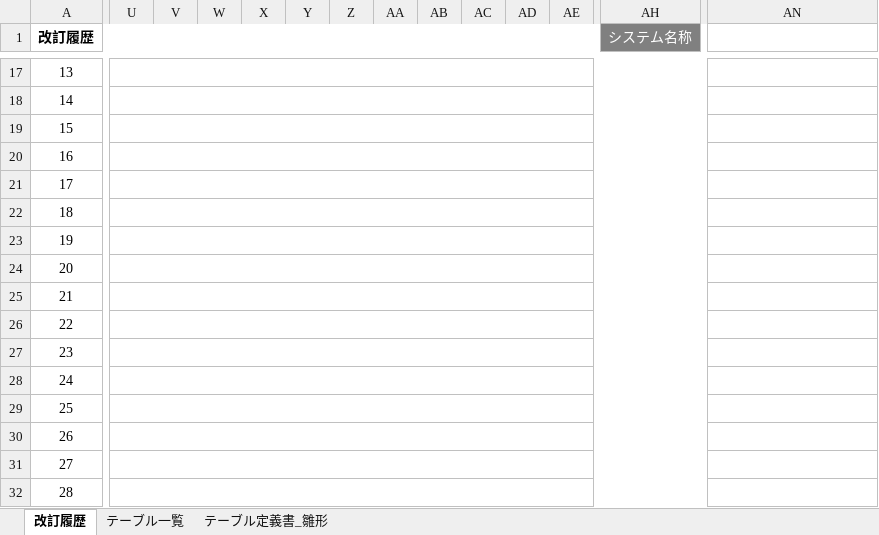
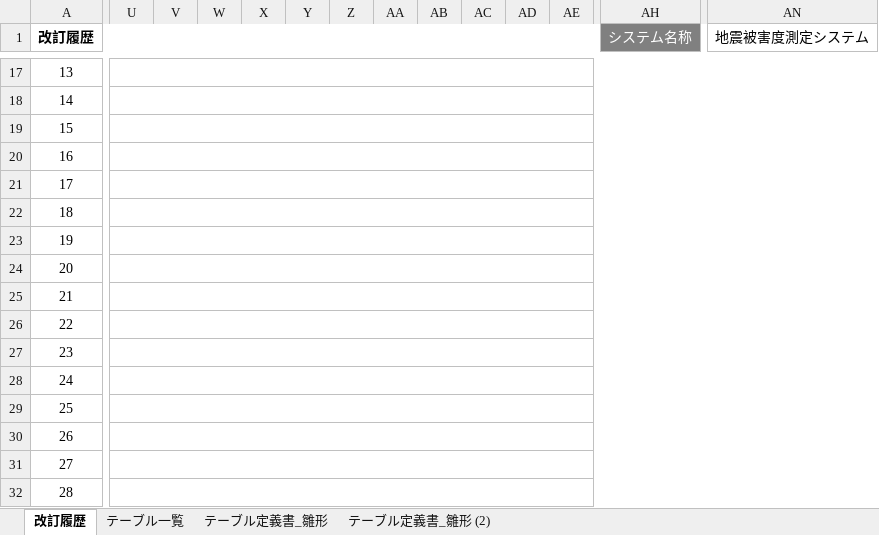
Before and after one commit to Kotarou-Tanoue/tanouesoftware, an Excel workbook: 20_システム設計書/26_テーブル設計書.xlsx, sheet 改訂履歴, drawn as a sheet; only a part is shown, gaps mark what is left out; values as stored, in another font and other column widths than the file's, no borders; the diff covers the shown part only; the diff names each change by its address in the sheet, - before the commit and + after, or states it on an @@ line.

```diff
--- a/20_システム設計書/26_テーブル設計書.xlsx (sheet 改訂履歴)
+++ b/20_システム設計書/26_テーブル設計書.xlsx (sheet 改訂履歴)
+sheet tab: テーブル定義書_雛形 (2)
-AH1:AH2 merged
+AH1:AM2 merged
-AN1: (empty)
+AN1: 地震被害度測定システム
+AN1:AN2 merged
-U17:AH17 merged
+U17:AN17 merged
-U18:AH18 merged
+U18:AN18 merged
-U19:AH19 merged
+U19:AN19 merged
-U20:AH20 merged
+U20:AN20 merged
-U21:AH21 merged
+U21:AN21 merged
-U22:AH22 merged
+U22:AN22 merged
-U23:AH23 merged
+U23:AN23 merged
-U24:AH24 merged
+U24:AN24 merged
-U25:AH25 merged
+U25:AN25 merged
-U26:AH26 merged
+U26:AN26 merged
-U27:AH27 merged
+U27:AN27 merged
-U28:AH28 merged
+U28:AN28 merged
-U29:AH29 merged
+U29:AN29 merged
-U30:AH30 merged
+U30:AN30 merged
-U31:AH31 merged
+U31:AN31 merged
-U32:AH32 merged
+U32:AN32 merged
```
Also changed, not shown: cell formats and merged cells elsewhere in this sheet, sheet テーブル一覧, sheet テーブル定義書_雛形, 2 other files.
